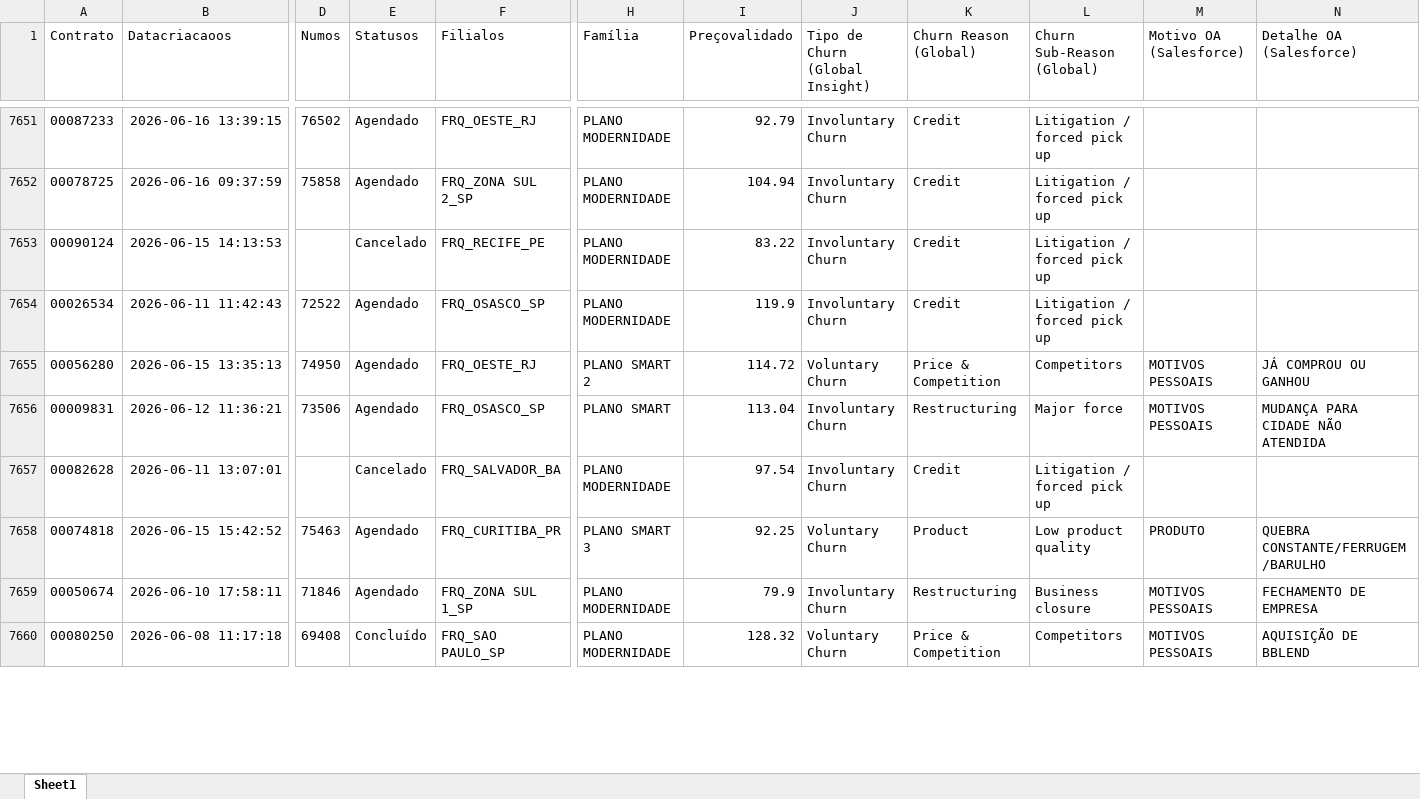
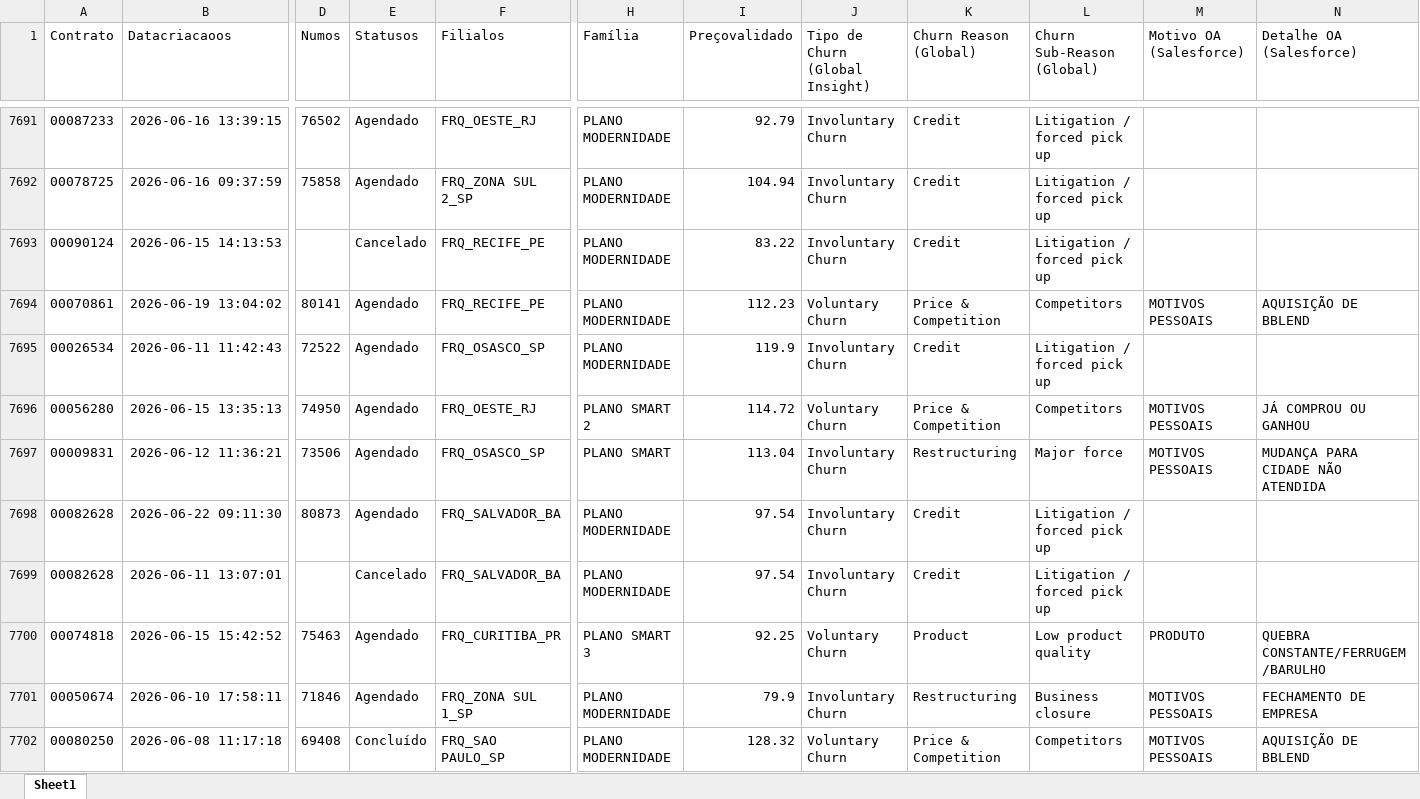
Before and after one commit to pedrofregulhe/churn_brazil, an Excel workbook: criação_2026.xlsx, sheet Sheet1, drawn as a sheet; only a part is shown, gaps mark what is left out; values as stored, in another font and other column widths than the file's, no borders; rows hold the shown columns only; the diff covers the shown part only; the diff names each change by its address in the sheet, - before the commit and + after, or states it on an @@ line.

```diff
--- a/criação_2026.xlsx (sheet Sheet1)
+++ b/criação_2026.xlsx (sheet Sheet1)
+row 7694: 00070861 | 2026-06-19 13:04:02 | 80141 | Agendado | FRQ_RECIFE_PE | PLANO MODERNIDADE | 112.23 | Voluntary Churn | Price & Competition | Competitors | MOTIVOS PESSOAIS | AQUISIÇÃO DE BBLEND
+row 7698: 00082628 | 2026-06-22 09:11:30 | 80873 | Agendado | FRQ_SALVADOR_BA | PLANO MODERNIDADE | 97.54 | Involuntary Churn | Credit | Litigation / forced pick up
```
Also changed, not shown: 58 added rows and 79 edited cells elsewhere in this sheet, backlog_churn.xlsx, churn_2026.xlsx, 3 other files.
